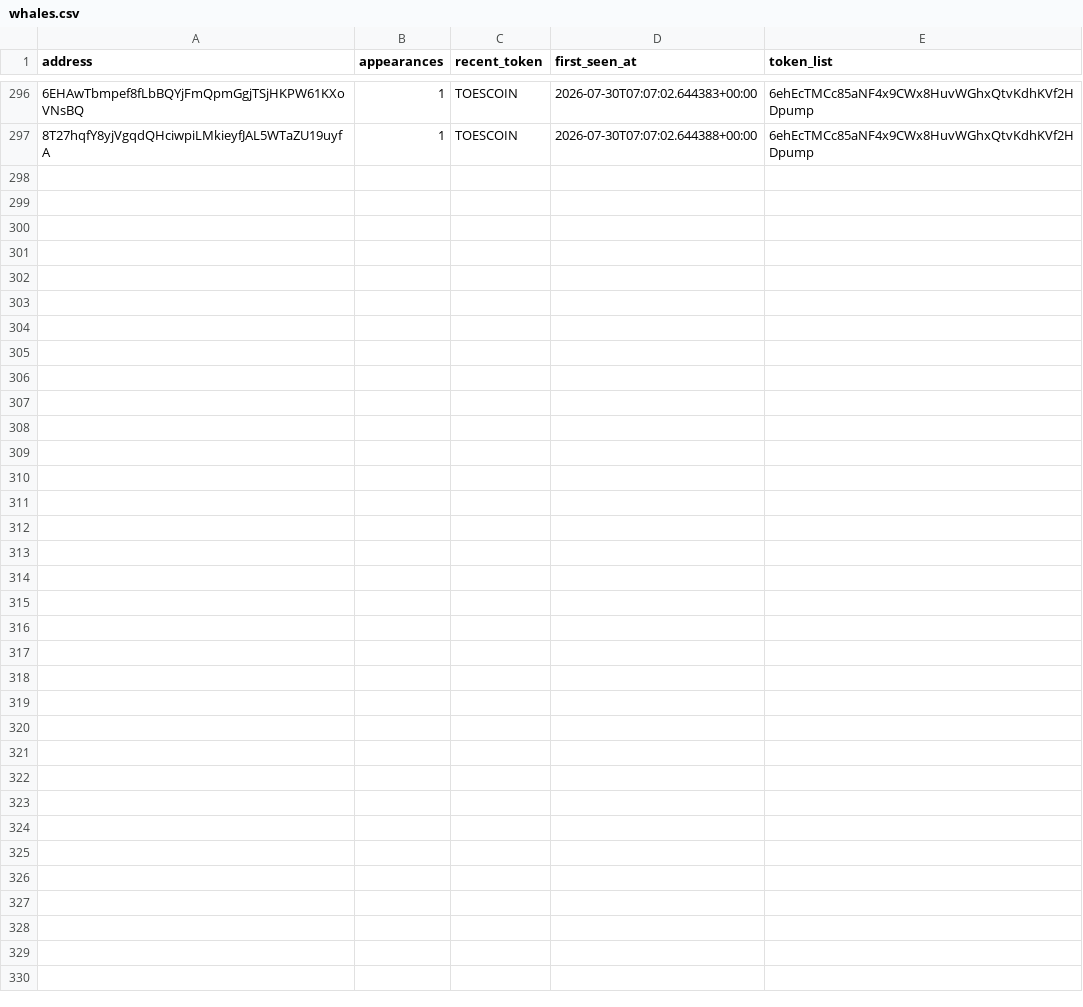
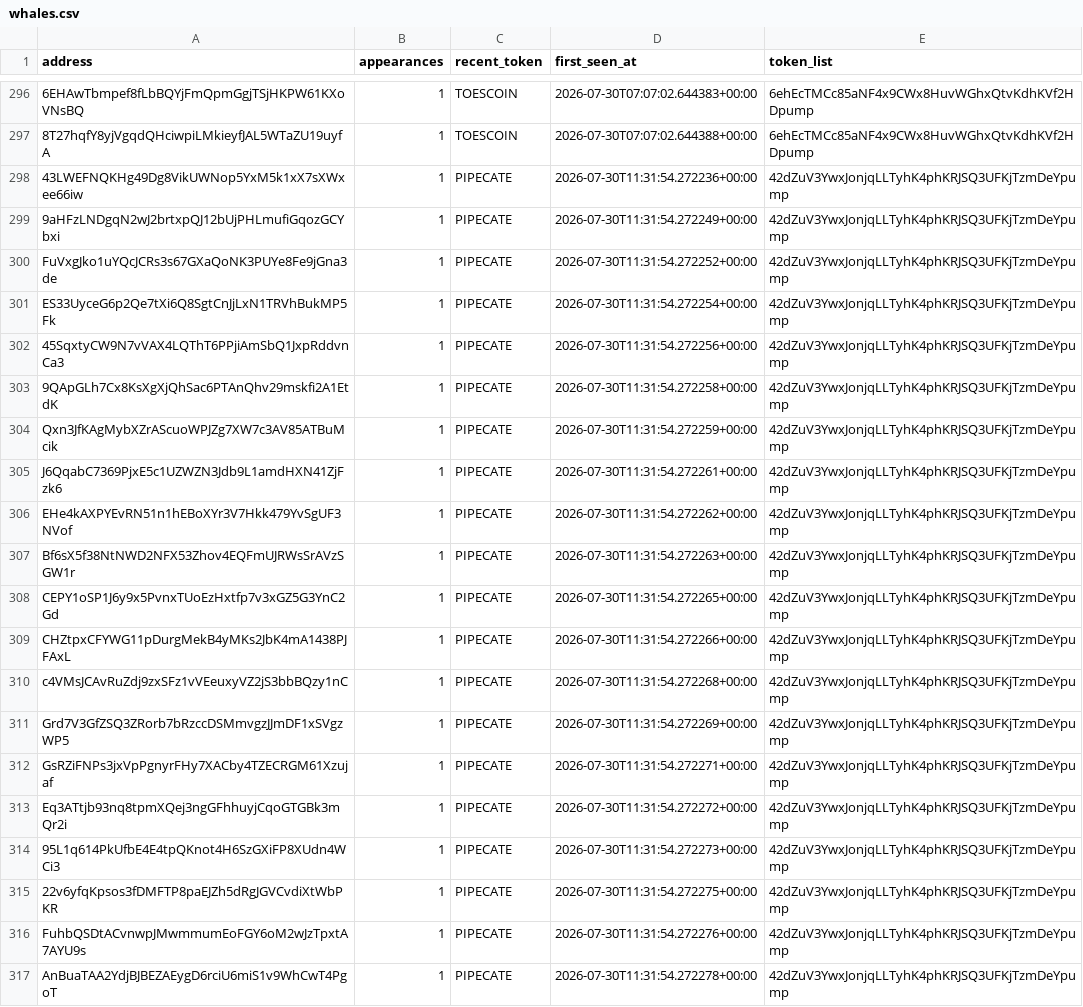
Before and after one commit to yu-cc-patrick/solana-whale-tracker, a CSV file: data/whales.csv, drawn as a sheet; only a part is shown, gaps mark what is left out; the diff names each change by its address in the sheet, - before the commit and + after, or states it on an @@ line.

Commit message:
auto: update data [skip ci]

```diff
--- a/data/whales.csv
+++ b/data/whales.csv
+row 298: 43LWEFNQKHg49Dg8VikUWNop5YxM5k1xX7sXWxee66iw | 1 | PIPECATE | 2026-07-30T11:31:54.272236+00:00 | 42dZuV3YwxJonjqLLTyhK4phKRJSQ3UFKjTzmDeYpump
+row 299: 9aHFzLNDgqN2wJ2brtxpQJ12bUjPHLmufiGqozGCYbxi | 1 | PIPECATE | 2026-07-30T11:31:54.272249+00:00 | 42dZuV3YwxJonjqLLTyhK4phKRJSQ3UFKjTzmDeYpump
+row 300: FuVxgJko1uYQcJCRs3s67GXaQoNK3PUYe8Fe9jGna3de | 1 | PIPECATE | 2026-07-30T11:31:54.272252+00:00 | 42dZuV3YwxJonjqLLTyhK4phKRJSQ3UFKjTzmDeYpump
+row 301: ES33UyceG6p2Qe7tXi6Q8SgtCnJjLxN1TRVhBukMP5Fk | 1 | PIPECATE | 2026-07-30T11:31:54.272254+00:00 | 42dZuV3YwxJonjqLLTyhK4phKRJSQ3UFKjTzmDeYpump
+row 302: 45SqxtyCW9N7vVAX4LQThT6PPjiAmSbQ1JxpRddvnCa3 | 1 | PIPECATE | 2026-07-30T11:31:54.272256+00:00 | 42dZuV3YwxJonjqLLTyhK4phKRJSQ3UFKjTzmDeYpump
+row 303: 9QApGLh7Cx8KsXgXjQhSac6PTAnQhv29mskfi2A1EtdK | 1 | PIPECATE | 2026-07-30T11:31:54.272258+00:00 | 42dZuV3YwxJonjqLLTyhK4phKRJSQ3UFKjTzmDeYpump
+row 304: Qxn3JfKAgMybXZrAScuoWPJZg7XW7c3AV85ATBuMcik | 1 | PIPECATE | 2026-07-30T11:31:54.272259+00:00 | 42dZuV3YwxJonjqLLTyhK4phKRJSQ3UFKjTzmDeYpump
+row 305: J6QqabC7369PjxE5c1UZWZN3Jdb9L1amdHXN41ZjFzk6 | 1 | PIPECATE | 2026-07-30T11:31:54.272261+00:00 | 42dZuV3YwxJonjqLLTyhK4phKRJSQ3UFKjTzmDeYpump
+row 306: EHe4kAXPYEvRN51n1hEBoXYr3V7Hkk479YvSgUF3NVof | 1 | PIPECATE | 2026-07-30T11:31:54.272262+00:00 | 42dZuV3YwxJonjqLLTyhK4phKRJSQ3UFKjTzmDeYpump
+row 307: Bf6sX5f38NtNWD2NFX53Zhov4EQFmUJRWsSrAVzSGW1r | 1 | PIPECATE | 2026-07-30T11:31:54.272263+00:00 | 42dZuV3YwxJonjqLLTyhK4phKRJSQ3UFKjTzmDeYpump
+row 308: CEPY1oSP1J6y9x5PvnxTUoEzHxtfp7v3xGZ5G3YnC2Gd | 1 | PIPECATE | 2026-07-30T11:31:54.272265+00:00 | 42dZuV3YwxJonjqLLTyhK4phKRJSQ3UFKjTzmDeYpump
+row 309: CHZtpxCFYWG11pDurgMekB4yMKs2JbK4mA1438PJFAxL | 1 | PIPECATE | 2026-07-30T11:31:54.272266+00:00 | 42dZuV3YwxJonjqLLTyhK4phKRJSQ3UFKjTzmDeYpump
+row 310: c4VMsJCAvRuZdj9zxSFz1vVEeuxyVZ2jS3bbBQzy1nC | 1 | PIPECATE | 2026-07-30T11:31:54.272268+00:00 | 42dZuV3YwxJonjqLLTyhK4phKRJSQ3UFKjTzmDeYpump
+row 311: Grd7V3GfZSQ3ZRorb7bRzccDSMmvgzJJmDF1xSVgzWP5 | 1 | PIPECATE | 2026-07-30T11:31:54.272269+00:00 | 42dZuV3YwxJonjqLLTyhK4phKRJSQ3UFKjTzmDeYpump
+row 312: GsRZiFNPs3jxVpPgnyrFHy7XACby4TZECRGM61Xzujaf | 1 | PIPECATE | 2026-07-30T11:31:54.272271+00:00 | 42dZuV3YwxJonjqLLTyhK4phKRJSQ3UFKjTzmDeYpump
+row 313: Eq3ATtjb93nq8tpmXQej3ngGFhhuyjCqoGTGBk3mQr2i | 1 | PIPECATE | 2026-07-30T11:31:54.272272+00:00 | 42dZuV3YwxJonjqLLTyhK4phKRJSQ3UFKjTzmDeYpump
+row 314: 95L1q614PkUfbE4E4tpQKnot4H6SzGXiFP8XUdn4WCi3 | 1 | PIPECATE | 2026-07-30T11:31:54.272273+00:00 | 42dZuV3YwxJonjqLLTyhK4phKRJSQ3UFKjTzmDeYpump
+row 315: 22v6yfqKpsos3fDMFTP8paEJZh5dRgJGVCvdiXtWbPKR | 1 | PIPECATE | 2026-07-30T11:31:54.272275+00:00 | 42dZuV3YwxJonjqLLTyhK4phKRJSQ3UFKjTzmDeYpump
+row 316: FuhbQSDtACvnwpJMwmmumEoFGY6oM2wJzTpxtA7AYU9s | 1 | PIPECATE | 2026-07-30T11:31:54.272276+00:00 | 42dZuV3YwxJonjqLLTyhK4phKRJSQ3UFKjTzmDeYpump
+row 317: AnBuaTAA2YdjBJBEZAEygD6rciU6miS1v9WhCwT4PgoT | 1 | PIPECATE | 2026-07-30T11:31:54.272278+00:00 | 42dZuV3YwxJonjqLLTyhK4phKRJSQ3UFKjTzmDeYpump
```
Also changed, not shown: 3 other files.
